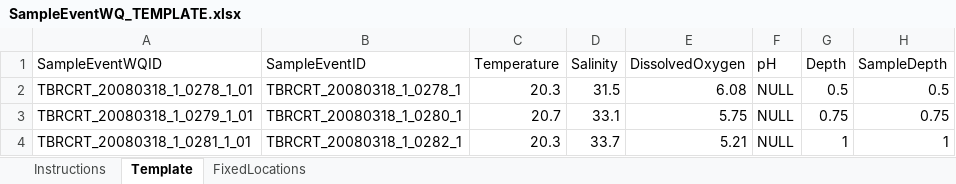
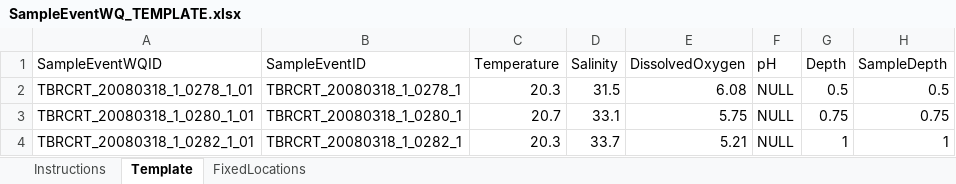
Before and after one commit to E-Levine/SQL-Database-Corrections, an Excel workbook: Uploads/Data/SampleEventWQ_TEMPLATE.xlsx, sheet Template, drawn as a sheet; only a part is shown; values as stored, in another font and other column widths than the file's, no borders; table styles not drawn; the diff names each change by its address in the sheet, - before the commit and + after, or states it on an @@ line.

Commit message:
Multiple updates
Code and Excel template file correction for creating SQL upload code.  Redone SQL coding output.
Modifying corrections into dbo file and new hsdb rcrt file. Compiling hsdb procedure codes.

```diff
--- a/Uploads/Data/SampleEventWQ_TEMPLATE.xlsx (sheet Template)
+++ b/Uploads/Data/SampleEventWQ_TEMPLATE.xlsx (sheet Template)
-A3 (SampleEventWQID): TBRCRT_20080318_1_0279_1_01
+A3 (SampleEventWQID): TBRCRT_20080318_1_0280_1_01
-A4 (SampleEventWQID): TBRCRT_20080318_1_0281_1_01
+A4 (SampleEventWQID): TBRCRT_20080318_1_0282_1_01
```
Also changed, not shown: sheet FixedLocations, 5 other files.
